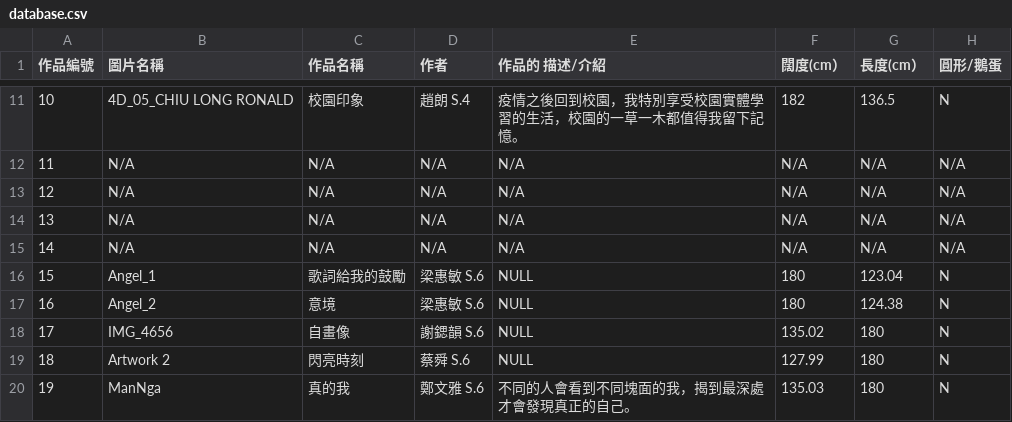
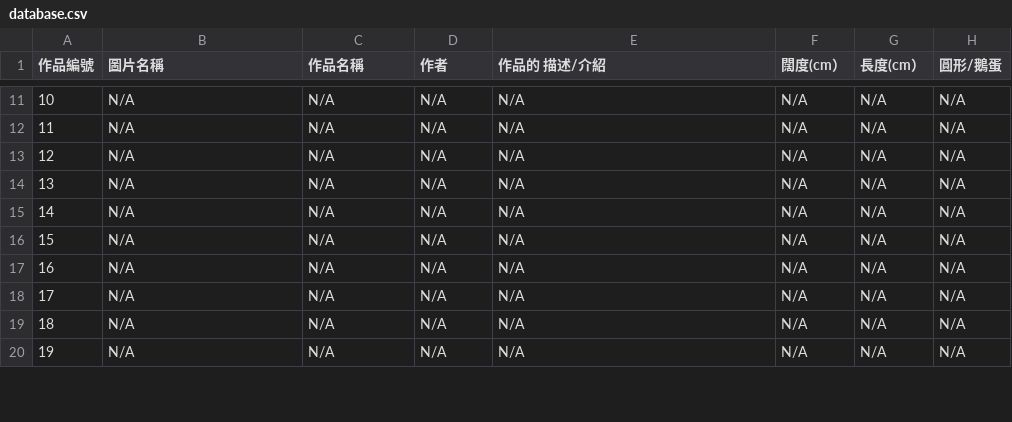
Before and after one commit to Zlui/TSKVGSS-Art-Gallery, a CSV file: database.csv, drawn as a sheet; only a part is shown, gaps mark what is left out; the diff covers the shown part only.

```diff
--- a/database.csv
+++ b/database.csv
@@ -11,2 +11,2 @@
-10,4D_05_CHIU LONG RONALD,校園印象,趙朗 S.4,疫情之後回到校園，我特別享受校園實體學習的生活，校園的一草一木都值得我留下記憶。,182,136.5,N
+10,N/A,N/A,N/A,N/A,N/A,N/A,N/A
 11,N/A,N/A,N/A,N/A,N/A,N/A,N/A
@@ -15,6 +15,6 @@
 14,N/A,N/A,N/A,N/A,N/A,N/A,N/A
-15,Angel_1,歌詞給我的鼓勵,梁惠敏 S.6,NULL,180,123.04,N
-16,Angel_2,意境,梁惠敏 S.6,NULL,180,124.38,N
-17,IMG_4656,自畫像,謝鍶韻 S.6,NULL,135.02,180,N
-18,Artwork 2,閃亮時刻,蔡舜 S.6,NULL,127.99,180,N
-19,ManNga,真的我,鄭文雅 S.6,不同的人會看到不同塊面的我，揭到最深處才會發現真正的自己。,135.03,180,N
+15,N/A,N/A,N/A,N/A,N/A,N/A,N/A
+16,N/A,N/A,N/A,N/A,N/A,N/A,N/A
+17,N/A,N/A,N/A,N/A,N/A,N/A,N/A
+18,N/A,N/A,N/A,N/A,N/A,N/A,N/A
+19,N/A,N/A,N/A,N/A,N/A,N/A,N/A
```
Also changed, not shown: 119 edited cells elsewhere in this file.
